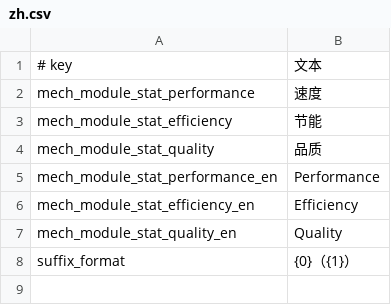
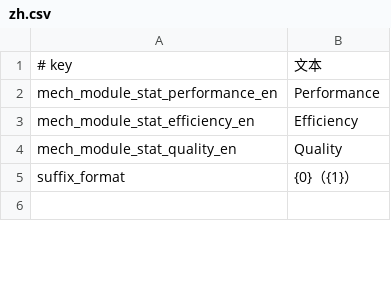
Before and after one commit to Chardexn/ModuleStatLoc, a CSV file: Localization/zh.csv, drawn as a sheet; only a part is shown; removed rows and columns are numbered as before the commit, all else as after; the diff covers the shown part only; the diff names each change by its address in the sheet, - before the commit and + after, or states it on an @@ line.

```diff
--- a/Localization/zh.csv
+++ b/Localization/zh.csv
-row 2: mech_module_stat_performance | 速度
-row 3: mech_module_stat_efficiency | 节能
-row 4: mech_module_stat_quality | 品质
```
Also changed, not shown: 23 added rows, 16 removed rows and 1 edited cell elsewhere in this file, Localization/en.csv, 12 other files.
